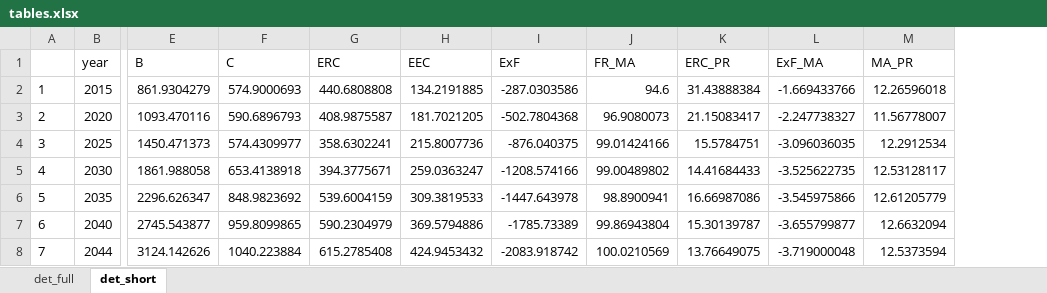
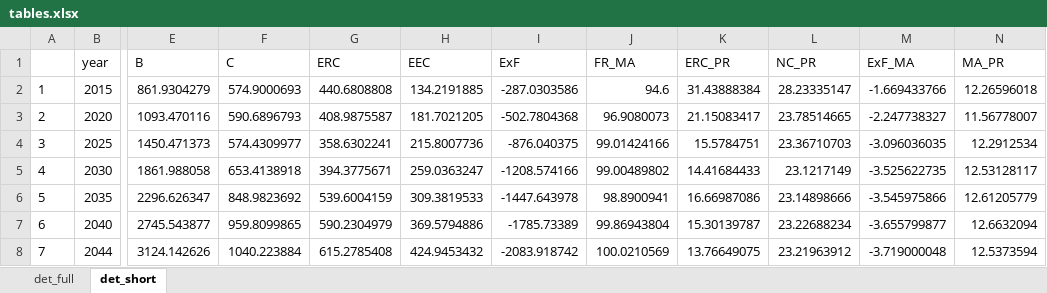
Before and after one commit to marshallpku/Model_LAFPP, an Excel workbook: Results/Graphs_report2/tables.xlsx, sheet det_short, drawn as a sheet; only a part is shown, gaps mark what is left out; values as stored, in another font and other column widths than the file's, no borders; the diff names each change by its address in the sheet, - before the commit and + after, or states it on an @@ line.

Commit message:
edit graphs for report

```diff
--- a/Results/Graphs_report2/tables.xlsx (sheet det_short)
+++ b/Results/Graphs_report2/tables.xlsx (sheet det_short)
+column L (NC_PR), rows 2-8: 28.23335147 | 23.78514665 | 23.36710703 | 23.1217149 | 23.14898666 | 23.22688234 | 23.21963912
```
Also changed, not shown: sheet det_full, RunControl.xlsx, 24 other files.
